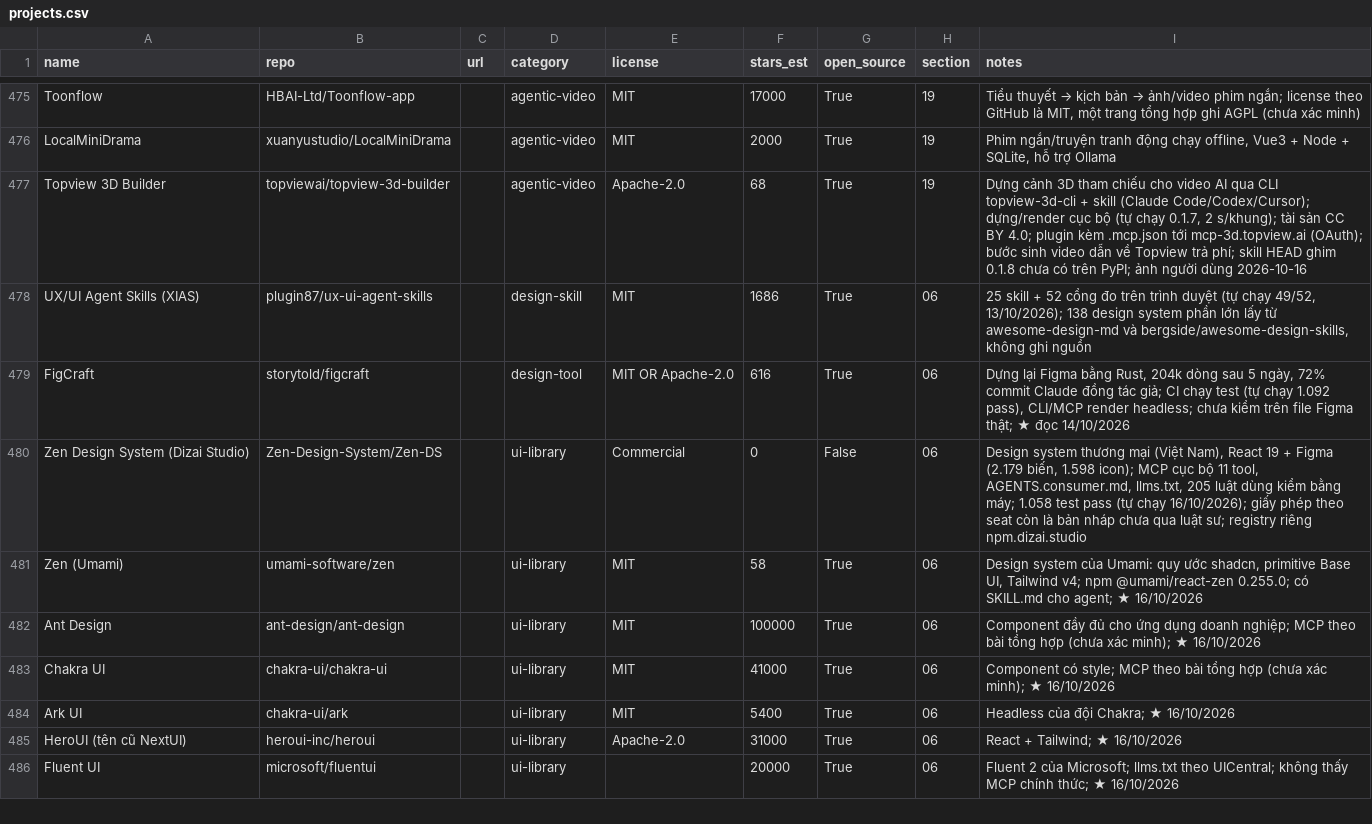
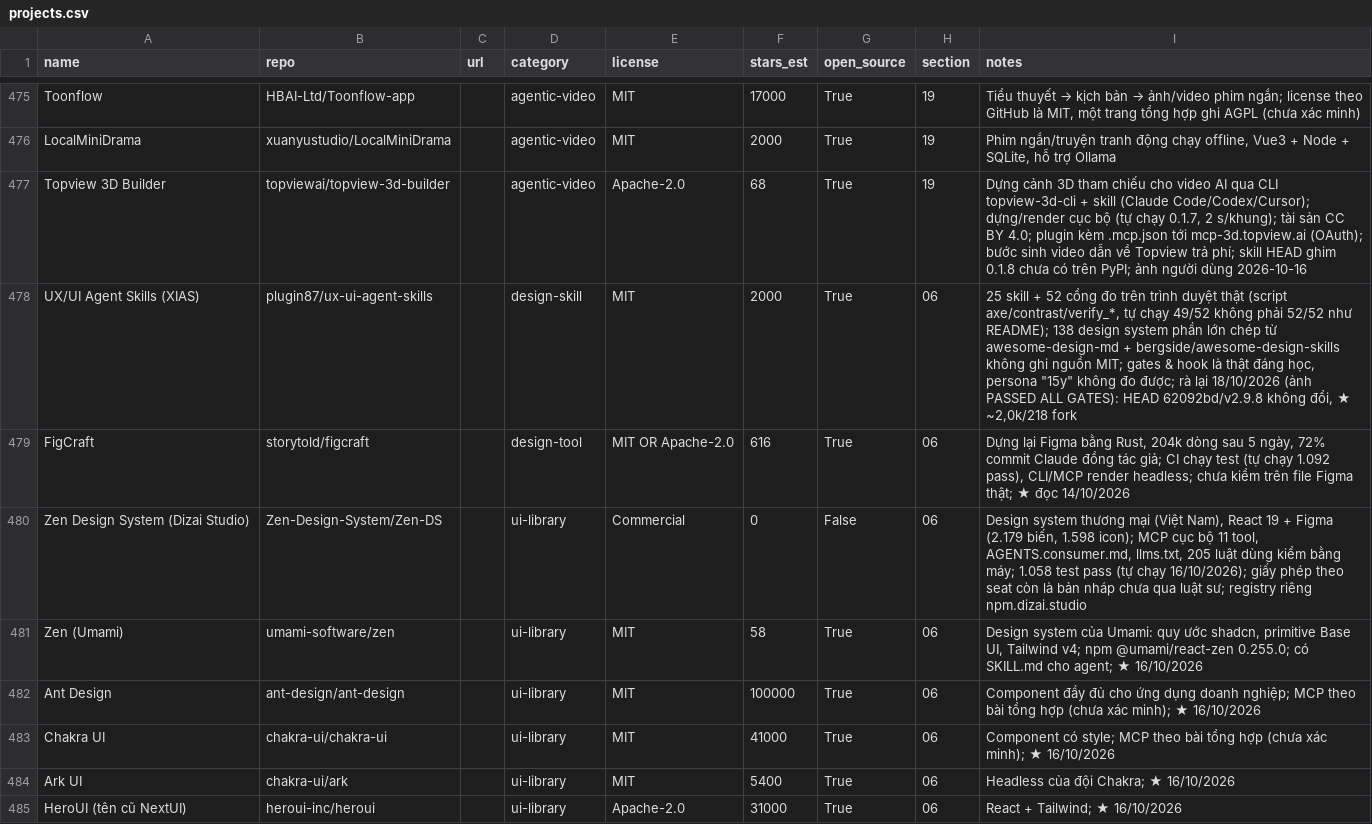
Before and after one commit to seeker19110/stored, a CSV file: data/projects.csv, drawn as a sheet; only a part is shown, gaps mark what is left out; the shorter side is filled out with more unchanged rows.

```diff
--- a/data/projects.csv
+++ b/data/projects.csv
@@ -477,3 +477,3 @@ LocalMiniDrama,xuanyustudio/LocalMiniDrama,,agentic-video,MIT,2000,True,19,"Phim
 Topview 3D Builder,topviewai/topview-3d-builder,,agentic-video,Apache-2.0,68,True,19,"Dựng cảnh 3D tham chiếu cho video AI qua CLI topview-3d-cli + skill (Claude Code/Codex/Cursor); dựng/render cục bộ (tự chạy 0.1.7, 2 s/khung); tài sản CC BY 4.0; plugin kèm .mcp.json tới mcp-3d.topview.ai (OAuth); bước sinh video dẫn về Topview trả phí; skill HEAD ghim 0.1.8 chưa có trên PyPI; ảnh người dùng 2026-10-16"
-UX/UI Agent Skills (XIAS),plugin87/ux-ui-agent-skills,,design-skill,MIT,1686,True,06,"25 skill + 52 cổng đo trên trình duyệt (tự chạy 49/52, 13/10/2026); 138 design system phần lớn lấy từ awesome-design-md và bergside/awesome-design-skills, không ghi nguồn"
+UX/UI Agent Skills (XIAS),plugin87/ux-ui-agent-skills,,design-skill,MIT,2000,True,06,"25 skill + 52 cổng đo trên trình duyệt thật (script axe/contrast/verify_*, tự chạy 49/52 không phải 52/52 như README); 138 design system phần lớn chép từ awesome-design-md + bergside/awesome-design-skills không ghi nguồn MIT; gates & hook là thật đáng học, persona ""15y"" không đo được; rà lại 18/10/2026 (ảnh PASSED ALL GATES): HEAD 62092bd/v2.9.8 không đổi, ★ ~2,0k/218 fork"
 FigCraft,storytold/figcraft,,design-tool,MIT OR Apache-2.0,616,True,06,"Dựng lại Figma bằng Rust, 204k dòng sau 5 ngày, 72% commit Claude đồng tác giả; CI chạy test (tự chạy 1.092 pass), CLI/MCP render headless; chưa kiểm trên file Figma thật; ★ đọc 14/10/2026"
```
Also changed, not shown: 3 other files.
